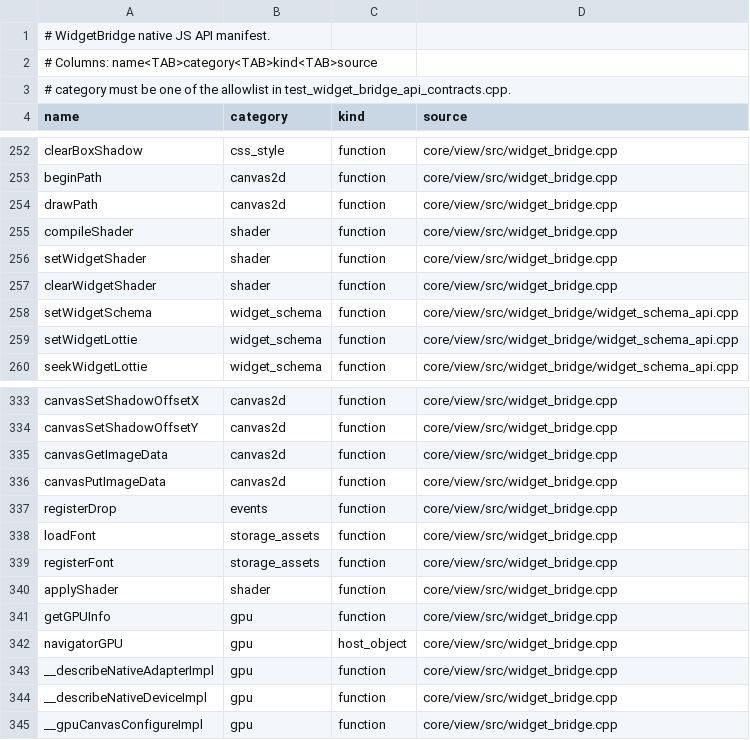
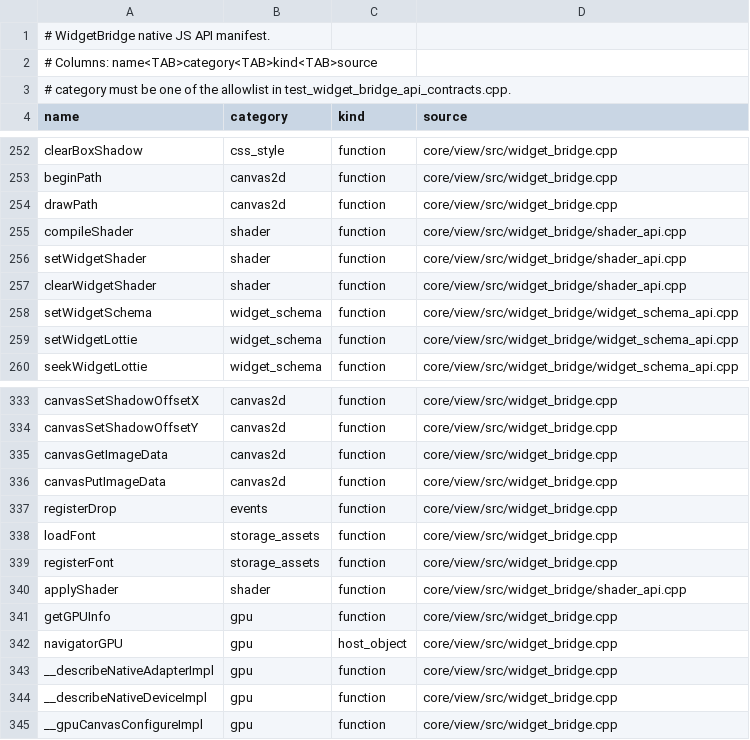
Before and after one commit to Generous-Corp/pulp, a TSV file: core/view/src/widget_bridge_api_manifest.tsv, drawn as a sheet; only a part is shown, gaps mark what is left out.

Commit message:
refactor: split WidgetBridge shader registrar
Compat-Update: skip prefix=canvas2d reason="mechanical WidgetBridge registrar split; no compat surface change"
Compat-Update: skip prefix=css reason="mechanical WidgetBridge registrar split; no compat surface change"
Compat-Update: skip prefix=html reason="mechanical WidgetBridge registrar split; no compat surface change"
Compat-Update: skip prefix=imports reason="mechanical WidgetBridge registrar split; no compat surface change"
Compat-Update: skip prefix=react reason="mechanical WidgetBridge registrar split; no compat surface change"
Compat-Update: skip prefix=rn reason="mechanical WidgetBridge registrar split; no compat surface change"
Compat-Update: skip prefix=yoga reason="mechanical WidgetBridge registrar split; no compat surface change"
Version-Bump: sdk=skip reason="mechanical internal registrar split; no SDK or behavior change"

```diff
--- a/core/view/src/widget_bridge_api_manifest.tsv
+++ b/core/view/src/widget_bridge_api_manifest.tsv
@@ -254,5 +254,5 @@ beginPath	canvas2d	function	core/view/src/widget_bridge.cpp
 drawPath	canvas2d	function	core/view/src/widget_bridge.cpp
-compileShader	shader	function	core/view/src/widget_bridge.cpp
-setWidgetShader	shader	function	core/view/src/widget_bridge.cpp
-clearWidgetShader	shader	function	core/view/src/widget_bridge.cpp
+compileShader	shader	function	core/view/src/widget_bridge/shader_api.cpp
+setWidgetShader	shader	function	core/view/src/widget_bridge/shader_api.cpp
+clearWidgetShader	shader	function	core/view/src/widget_bridge/shader_api.cpp
 setWidgetSchema	widget_schema	function	core/view/src/widget_bridge/widget_schema_api.cpp
@@ -339,3 +339,3 @@ loadFont	storage_assets	function	core/view/src/widget_bridge.cpp
 registerFont	storage_assets	function	core/view/src/widget_bridge.cpp
-applyShader	shader	function	core/view/src/widget_bridge.cpp
+applyShader	shader	function	core/view/src/widget_bridge/shader_api.cpp
 getGPUInfo	gpu	function	core/view/src/widget_bridge.cpp
```
Also changed, not shown: 4 other files.
